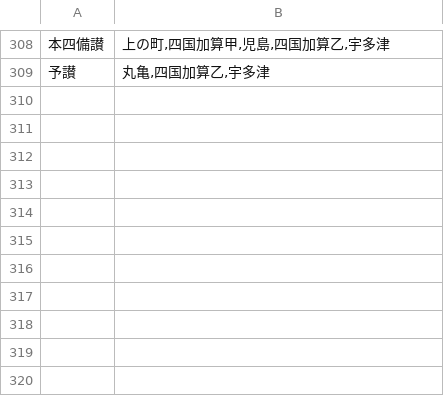
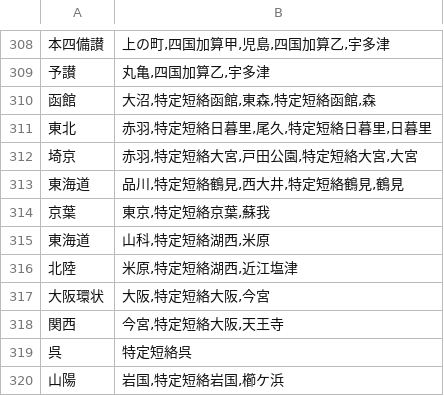
Before and after one commit to m77so/jrfare, a TSV file: data/resource/company.tsv, drawn as a sheet; only a part is shown, gaps mark what is left out; the diff names each change by its address in the sheet, - before the commit and + after, or states it on an @@ line.

```diff
--- a/data/resource/company.tsv
+++ b/data/resource/company.tsv
+row 310: 函館 | 大沼,特定短絡函館,東森,特定短絡函館,森
+row 311: 東北 | 赤羽,特定短絡日暮里,尾久,特定短絡日暮里,日暮里
+row 312: 埼京 | 赤羽,特定短絡大宮,戸田公園,特定短絡大宮,大宮
+row 313: 東海道 | 品川,特定短絡鶴見,西大井,特定短絡鶴見,鶴見
+row 314: 京葉 | 東京,特定短絡京葉,蘇我
+row 315: 東海道 | 山科,特定短絡湖西,米原
+row 316: 北陸 | 米原,特定短絡湖西,近江塩津
+row 317: 大阪環状 | 大阪,特定短絡大阪,今宮
+row 318: 関西 | 今宮,特定短絡大阪,天王寺
+row 319: 呉 | 特定短絡呉
+row 320: 山陽 | 岩国,特定短絡岩国,櫛ケ浜
```
Also changed, not shown: data/resource/stations.tsv, 6 other files.
